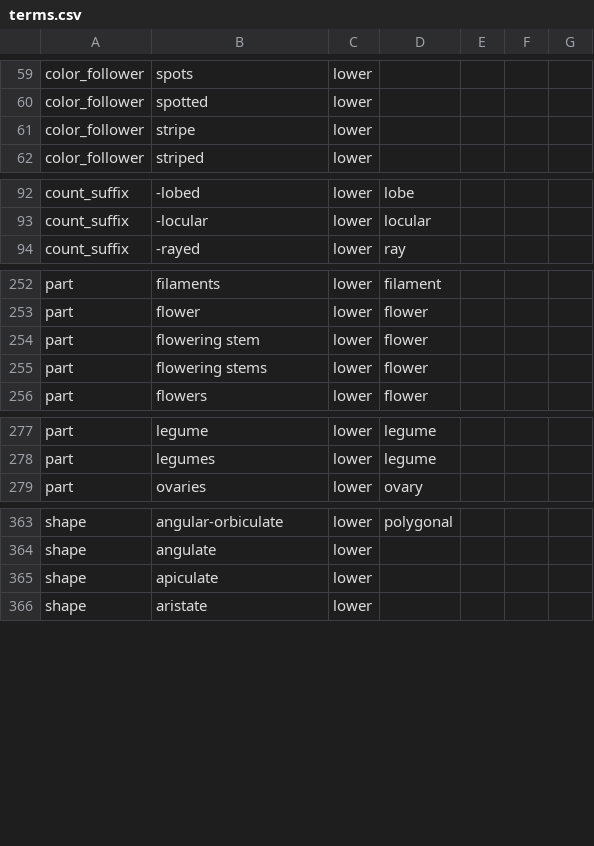
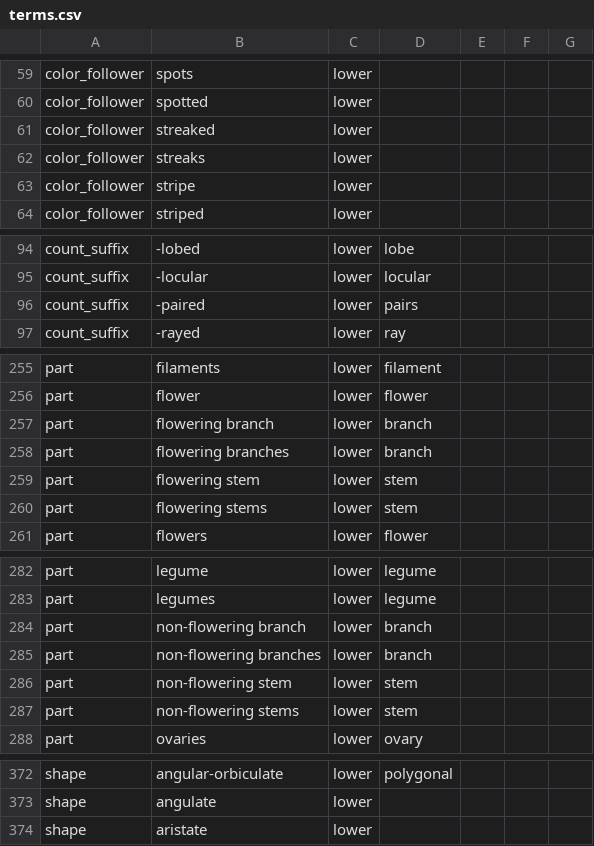
Before and after one commit to rafelafrance/traiter_efloras, a CSV file: efloras/vocabulary/terms.csv, drawn as a sheet; only a part is shown, gaps mark what is left out; the diff covers the shown part only.

```diff
--- a/efloras/vocabulary/terms.csv
+++ b/efloras/vocabulary/terms.csv
@@ -60,2 +60,4 @@ color_follower,spots,lower,,,,
 color_follower,spotted,lower,,,,
+color_follower,streaked,lower,,,,
+color_follower,streaks,lower,,,,
 color_follower,stripe,lower,,,,
@@ -93,2 +95,3 @@ count_suffix,-lobed,lower,lobe,,,
 count_suffix,-locular,lower,locular,,,
+count_suffix,-paired,lower,pairs,,,
 count_suffix,-rayed,lower,ray,,,
@@ -253,4 +256,6 @@ part,filaments,lower,filament,,,
 part,flower,lower,flower,,,
-part,flowering stem,lower,flower,,,
-part,flowering stems,lower,flower,,,
+part,flowering branch,lower,branch,,,
+part,flowering branches,lower,branch,,,
+part,flowering stem,lower,stem,,,
+part,flowering stems,lower,stem,,,
 part,flowers,lower,flower,,,
@@ -278,2 +283,6 @@ part,legume,lower,legume,,,
 part,legumes,lower,legume,,,
+part,non-flowering branch,lower,branch,,,
+part,non-flowering branches,lower,branch,,,
+part,non-flowering stem,lower,stem,,,
+part,non-flowering stems,lower,stem,,,
 part,ovaries,lower,ovary,,,
@@ -364,3 +373,2 @@ shape,angular-orbiculate,lower,polygonal,,,
 shape,angulate,lower,,,,
-shape,apiculate,lower,,,,
 shape,aristate,lower,,,,
```
Also changed, not shown: 3 added rows, 1 moved row and 1 edited cell elsewhere in this file, 4 other files.
